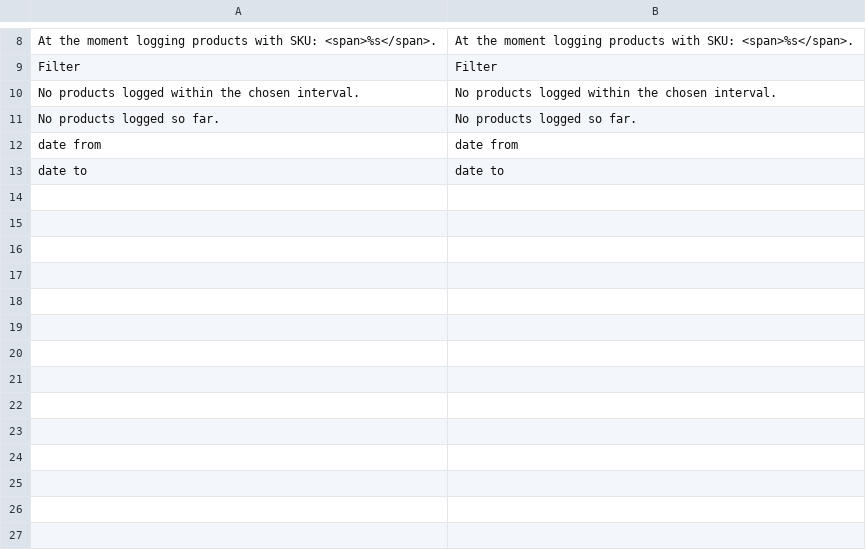
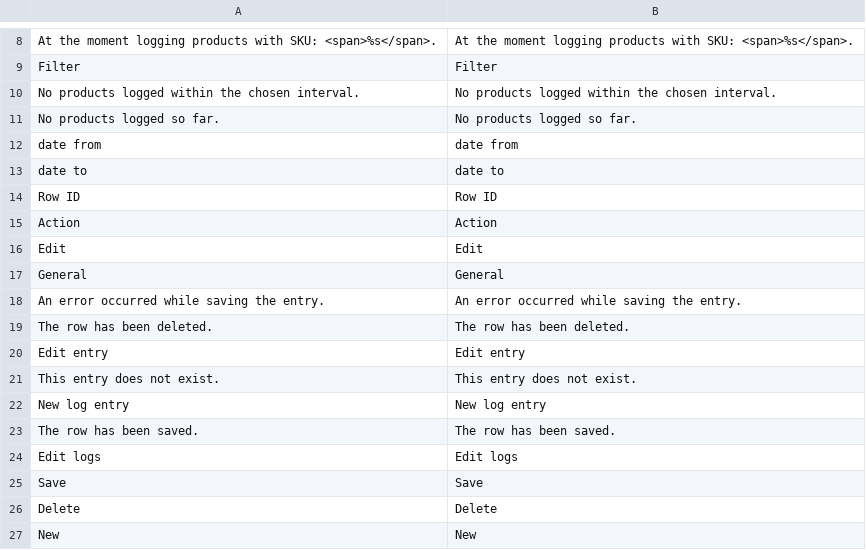
Before and after one commit to pgancarczyk/Magento, a CSV file: app/locale/en_US/Polcode_ProductLogger.csv, drawn as a sheet; only a part is shown, gaps mark what is left out.

```diff
--- a/app/locale/en_US/Polcode_ProductLogger.csv
+++ b/app/locale/en_US/Polcode_ProductLogger.csv
@@ -13 +13,15 @@
 "date to","date to"
+"Row ID","Row ID"
+"Action","Action"
+"Edit","Edit"
+"General","General"
+"An error occurred while saving the entry.","An error occurred while saving the entry."
+"The row has been deleted.","The row has been deleted."
+"Edit entry","Edit entry"
+"This entry does not exist.","This entry does not exist."
+"New log entry","New log entry"
+"The row has been saved.","The row has been saved."
+"Edit logs","Edit logs"
+"Save","Save"
+"Delete","Delete"
+"New","New"
```
Also changed, not shown: 10 other files.
